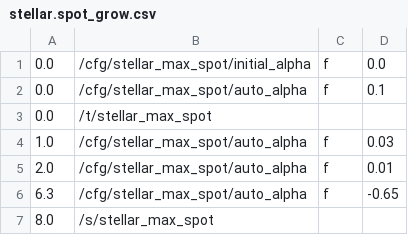
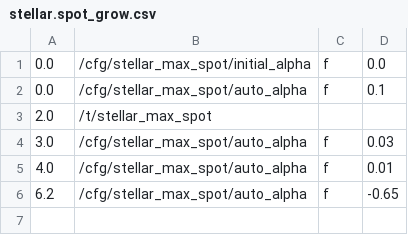
Before and after one commit to markkorput/of2030, a CSV file: of2030/bin/data/osc/stellar.spot_grow.csv, drawn as a sheet.

Commit message:
stellar content

```diff
--- a/of2030/bin/data/osc/stellar.spot_grow.csv
+++ b/of2030/bin/data/osc/stellar.spot_grow.csv
@@ -2,6 +2,5 @@
 0.0,/cfg/stellar_max_spot/auto_alpha,f,0.1
-0.0,/t/stellar_max_spot
-1.0,/cfg/stellar_max_spot/auto_alpha,f,0.03
-2.0,/cfg/stellar_max_spot/auto_alpha,f,0.01
-6.3,/cfg/stellar_max_spot/auto_alpha,f,-0.65
-8.0,/s/stellar_max_spot
+2.0,/t/stellar_max_spot
+3.0,/cfg/stellar_max_spot/auto_alpha,f,0.03
+4.0,/cfg/stellar_max_spot/auto_alpha,f,0.01
+6.2,/cfg/stellar_max_spot/auto_alpha,f,-0.65
```
Also changed, not shown: of2030/bin/data/osc/rings.chorus3.csv, 1 other file.
